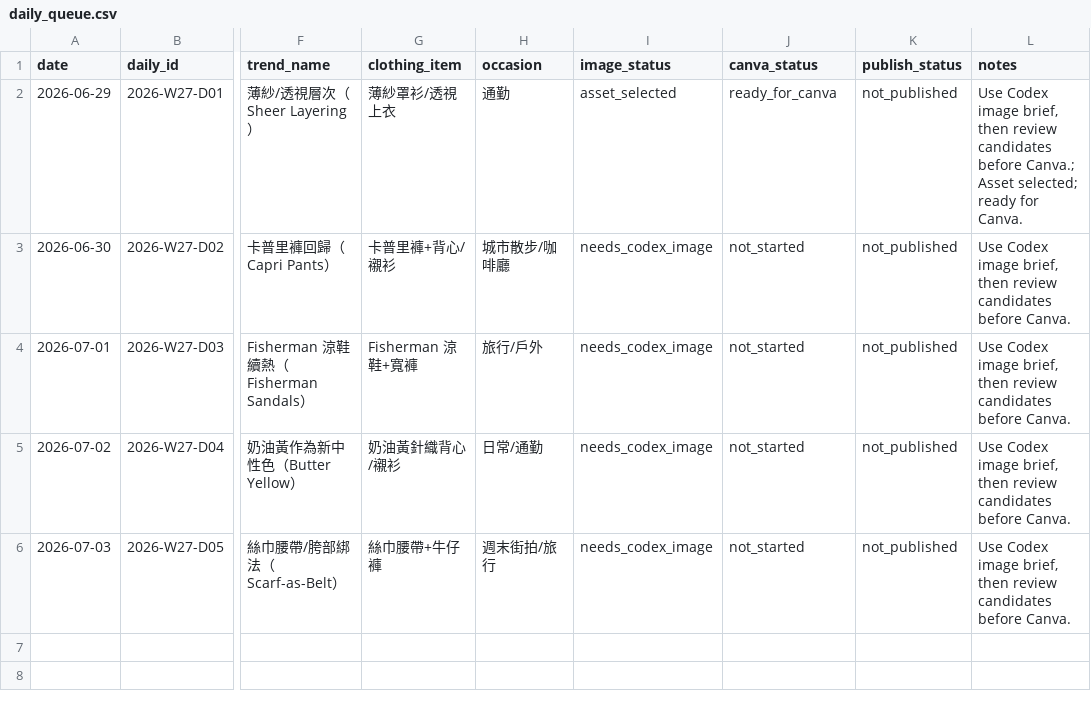
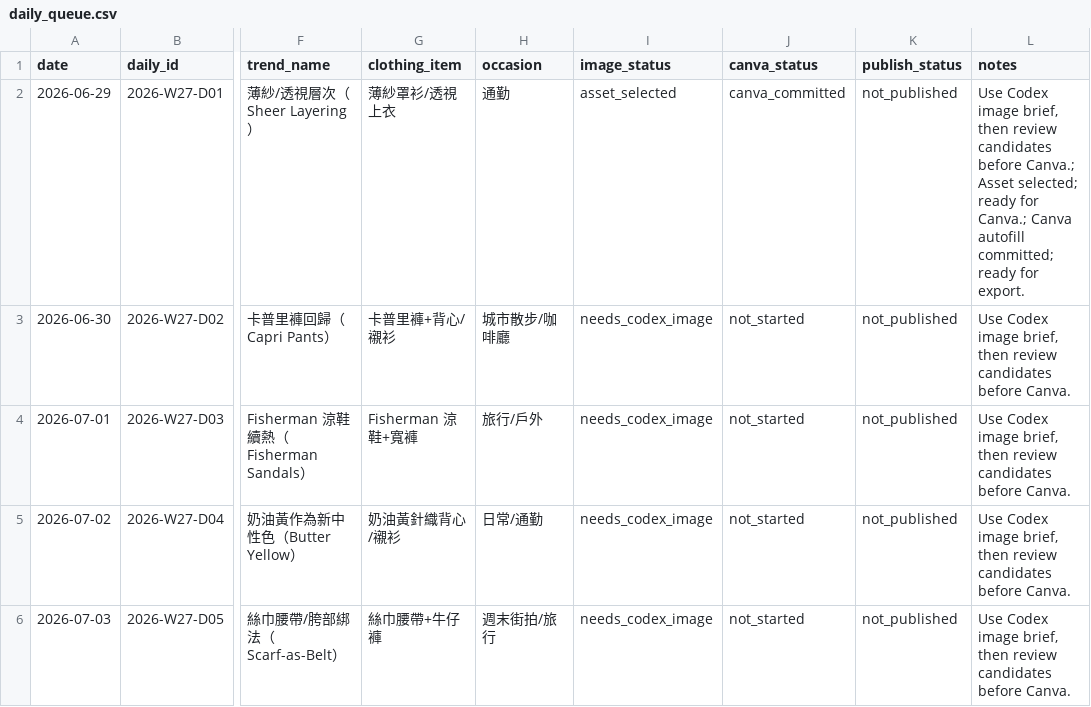
Before and after one commit to fcsh1526/codex-fittingrooom, a CSV file: 10_automation/runs/2026-W27/daily_queue.csv, drawn as a sheet; only a part is shown, gaps mark what is left out; the diff names each change by its address in the sheet, - before the commit and + after, or states it on an @@ line.

```diff
--- a/10_automation/runs/2026-W27/daily_queue.csv
+++ b/10_automation/runs/2026-W27/daily_queue.csv
-J2 (canva_status): ready_for_canva
+J2 (canva_status): canva_committed
-L2 (notes): …ready for Canva.
+L2 (notes): …ready for Canva.; Canva autofill committed; ready for export.
```
Also changed, not shown: 10_automation/PUBLISH_QUEUE.csv, 10_automation/runs/2026-W27/weekly_content_packet.csv, 11 other files.
